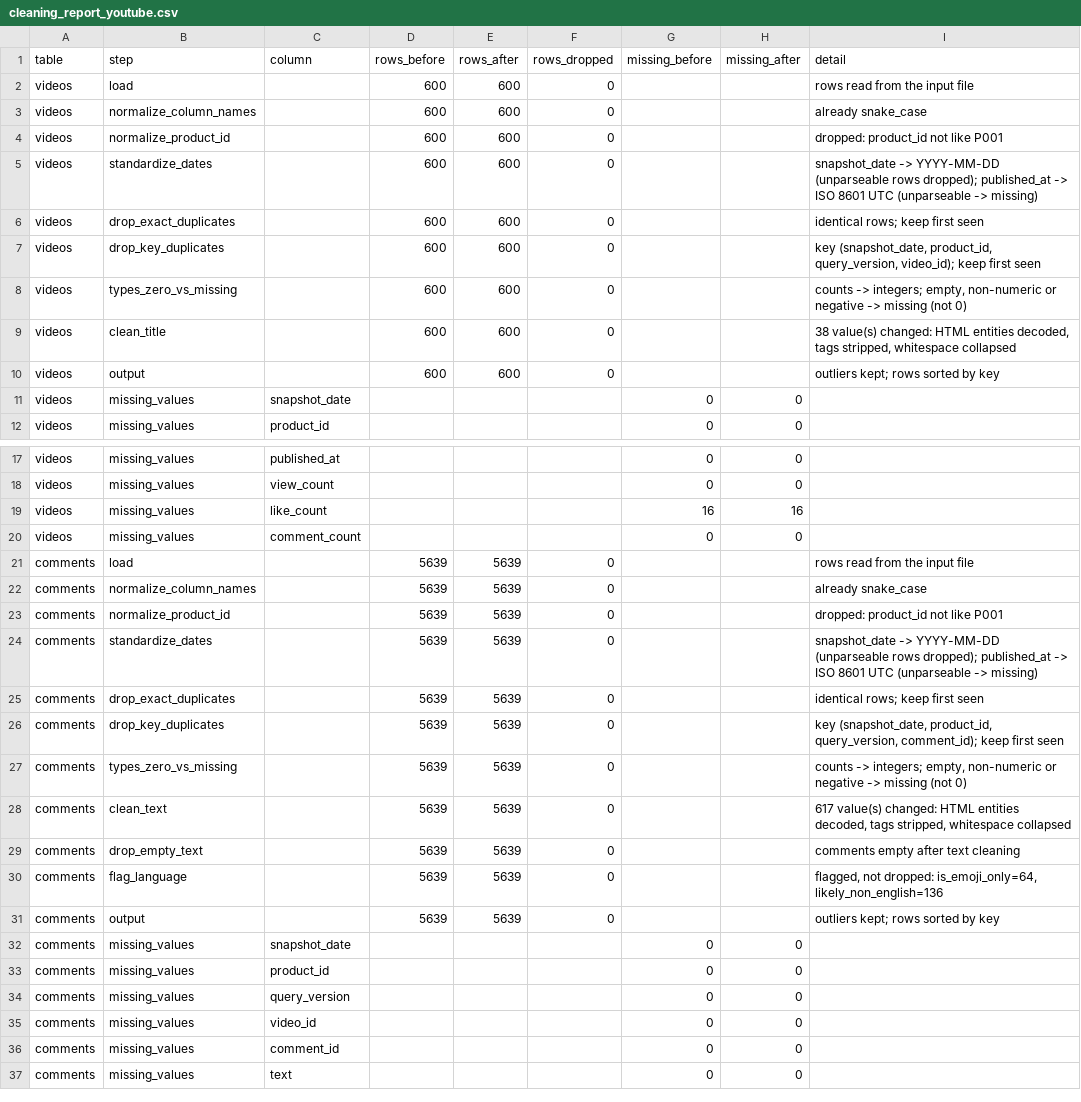
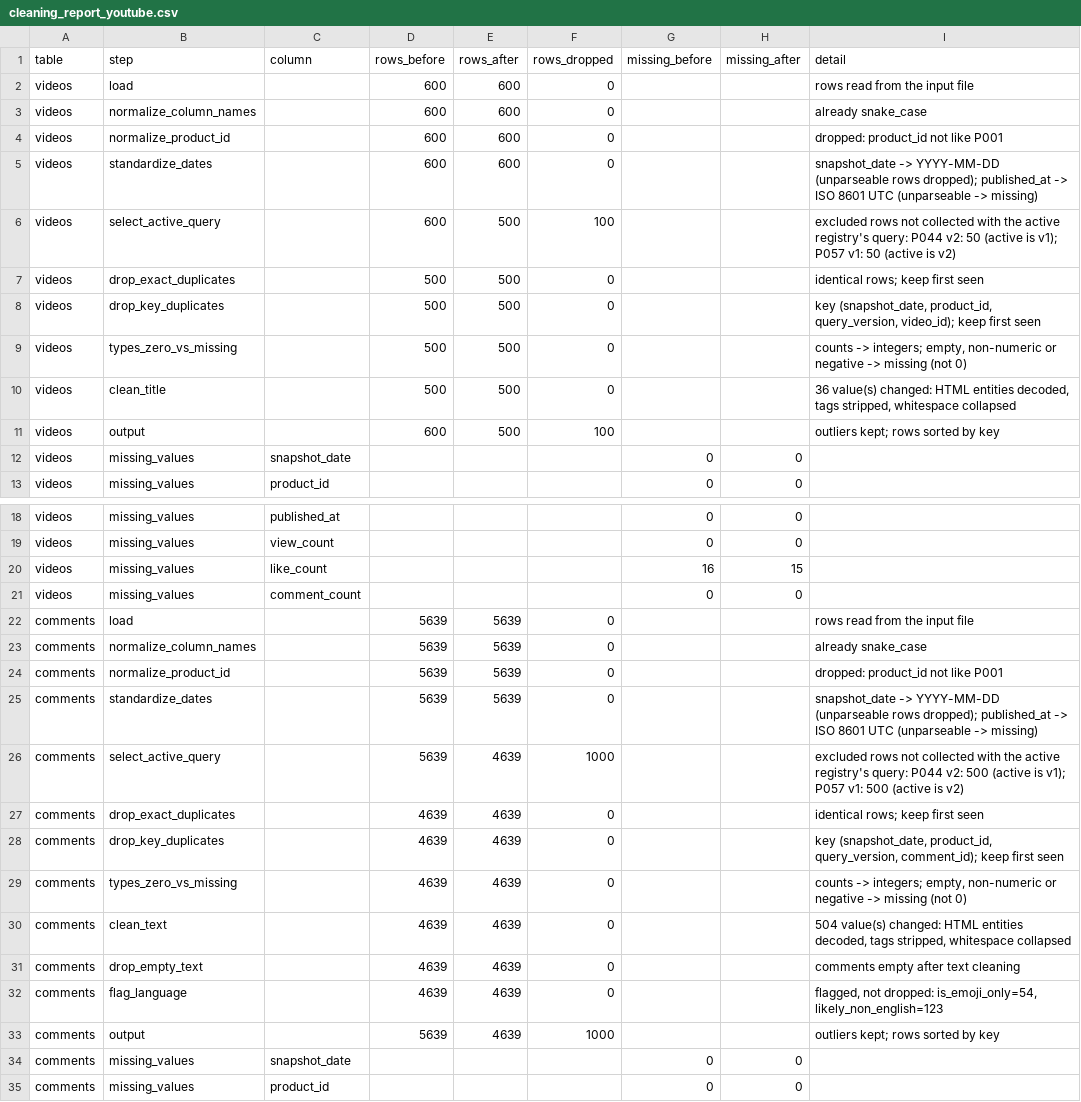
Before and after one commit to Ashwin-deals/viral-product-intelligence-, a CSV file: data/processed/cleaning_report_youtube.csv, drawn as a sheet; only a part is shown, gaps mark what is left out; the shorter side is filled out with more unchanged rows; the diff covers the shown part only.

Commit message:
Keep active query versions only and add on-target metrics in cleaning
clean_youtube.py now excludes rows whose query_version is not the
product's active one (100 video, 1000 comment and 2 daily rows under
v3, listed in the cleaning report), cleans the recent-window table,
and adds videos_on_target, views_on_target_total,
comments_on_target_total, on_target_share and low_on_target_share
(< 60%) next to the unchanged all-video totals. The data dictionary and
cleaning summary say modelling should use the on-target versions.

```diff
--- a/data/processed/cleaning_report_youtube.csv
+++ b/data/processed/cleaning_report_youtube.csv
@@ -5,7 +5,8 @@ videos,normalize_product_id,,600,600,0,,,dropped: product_id not like P001
 videos,standardize_dates,,600,600,0,,,snapshot_date -> YYYY-MM-DD (unparseable rows dropped); published_at -> ISO 8601 UTC (unparseable -> missing)
-videos,drop_exact_duplicates,,600,600,0,,,identical rows; keep first seen
-videos,drop_key_duplicates,,600,600,0,,,"key (snapshot_date, product_id, query_version, video_id); keep first seen"
-videos,types_zero_vs_missing,,600,600,0,,,"counts -> integers; empty, non-numeric or negative -> missing (not 0)"
-videos,clean_title,,600,600,0,,,"38 value(s) changed: HTML entities decoded, tags stripped, whitespace collapsed"
-videos,output,,600,600,0,,,outliers kept; rows sorted by key
+videos,select_active_query,,600,500,100,,,excluded rows not collected with the active registry's query: P044 v2: 50 (active is v1); P057 v1: 50 (active is v2)
+videos,drop_exact_duplicates,,500,500,0,,,identical rows; keep first seen
+videos,drop_key_duplicates,,500,500,0,,,"key (snapshot_date, product_id, query_version, video_id); keep first seen"
+videos,types_zero_vs_missing,,500,500,0,,,"counts -> integers; empty, non-numeric or negative -> missing (not 0)"
+videos,clean_title,,500,500,0,,,"36 value(s) changed: HTML entities decoded, tags stripped, whitespace collapsed"
+videos,output,,600,500,100,,,outliers kept; rows sorted by key
 videos,missing_values,snapshot_date,,,,0,0,
@@ -18,3 +19,3 @@ videos,missing_values,published_at,,,,0,0,
 videos,missing_values,view_count,,,,0,0,
-videos,missing_values,like_count,,,,16,16,
+videos,missing_values,like_count,,,,16,15,
 videos,missing_values,comment_count,,,,0,0,
@@ -24,9 +25,10 @@ comments,normalize_product_id,,5639,5639,0,,,dropped: product_id not like P001
 comments,standardize_dates,,5639,5639,0,,,snapshot_date -> YYYY-MM-DD (unparseable rows dropped); published_at -> ISO 8601 UTC (unparseable -> missing)
-comments,drop_exact_duplicates,,5639,5639,0,,,identical rows; keep first seen
-comments,drop_key_duplicates,,5639,5639,0,,,"key (snapshot_date, product_id, query_version, comment_id); keep first seen"
-comments,types_zero_vs_missing,,5639,5639,0,,,"counts -> integers; empty, non-numeric or negative -> missing (not 0)"
-comments,clean_text,,5639,5639,0,,,"617 value(s) changed: HTML entities decoded, tags stripped, whitespace collapsed"
-comments,drop_empty_text,,5639,5639,0,,,comments empty after text cleaning
-comments,flag_language,,5639,5639,0,,,"flagged, not dropped: is_emoji_only=64, likely_non_english=136"
-comments,output,,5639,5639,0,,,outliers kept; rows sorted by key
+comments,select_active_query,,5639,4639,1000,,,excluded rows not collected with the active registry's query: P044 v2: 500 (active is v1); P057 v1: 500 (active is v2)
+comments,drop_exact_duplicates,,4639,4639,0,,,identical rows; keep first seen
+comments,drop_key_duplicates,,4639,4639,0,,,"key (snapshot_date, product_id, query_version, comment_id); keep first seen"
+comments,types_zero_vs_missing,,4639,4639,0,,,"counts -> integers; empty, non-numeric or negative -> missing (not 0)"
+comments,clean_text,,4639,4639,0,,,"504 value(s) changed: HTML entities decoded, tags stripped, whitespace collapsed"
+comments,drop_empty_text,,4639,4639,0,,,comments empty after text cleaning
+comments,flag_language,,4639,4639,0,,,"flagged, not dropped: is_emoji_only=54, likely_non_english=123"
+comments,output,,5639,4639,1000,,,outliers kept; rows sorted by key
 comments,missing_values,snapshot_date,,,,0,0,
```
Also changed, not shown: 20 added rows and 8 edited cells elsewhere in this file, data/processed/youtube_product_daily_clean.csv, 6 other files.
